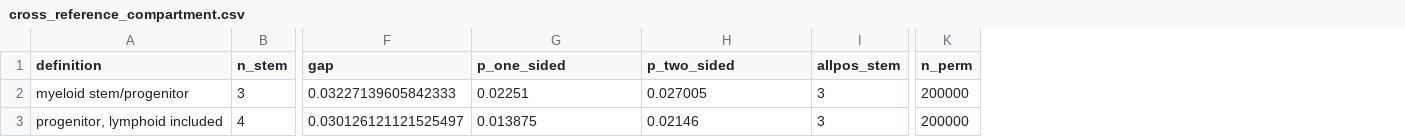
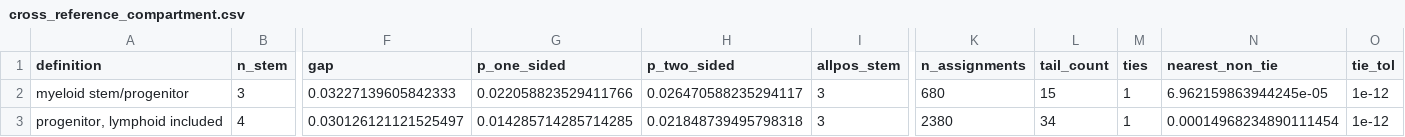
Before and after one commit to holiday01/chromatin-gene-selection-aml, a CSV file: results/cross_reference_compartment.csv, drawn as a sheet; only a part is shown, gaps mark what is left out; removed rows and columns are numbered as before the commit, all else as after; the diff names each change by its address in the sheet, - before the commit and + after, or states it on an @@ line.

Commit message:
Enumerate the label assignments and read the claims out of the manuscript
The compartment comparison sampled 200,000 label permutations and counted the tail with a
bare comparison. The seventeen per-programme values are redistributed, so assignments that
are equal in theory differ in the last bits of their floats: the statistic built from the
stored column and the statistic recomputed from its four source columns differ by 7.5e-17,
and that moves the narrow definition's tail count between 14 and 15 of 680 without any
change to the data. The reported 0.023 against a reproduction's 0.0214 came from this, not
from a different random stream as the working notes claimed.

Both definitions now enumerate every assignment, 680 and 2380 of them, and count gaps
within 1e-12 of the observed one as equal to it. The nearest genuinely different gap is
6.96e-05, eight orders of magnitude outside that tolerance. The exact one-sided P values
are 15/680 and 34/2380, which SciPy's own exact permutation test reproduces; the Results
now reads 0.022 and 0.014 and the Methods states the enumeration.

check_reported_numbers.py gains pass10, where claim() reads the value out of the sentence
that states it and compares it with a source field, keeping the sign, the exponent and the
precision the sentence uses; bound() does the same for a sentence that states a bound.
Nineteen claims cover 49 decimals. pass9 no longer calls a literal present somewhere in
the file a checked number: it reports what is claim-bound, what is only present, and fails
on what is neither, with the exemptions bound to the sentence and the role rather than to
the value, and the supplementary methods included in the scan.

test_check_reported_numbers.py injects the edits a transcribed value cannot see: a flipped
sign, another result's figure, a changed exponent, an integer in the same sentence, a
collision with a penalty, a loosened bound, an unmatchable sentence, and a comment added
to the checker itself. All ten are rejected; six of them passed before this round.

test_permutation_ties.py keeps the tie handling honest: the tail count may not depend on
which float path produced the statistic, the tolerance must sit orders of magnitude below
the spacing of different assignments, and the result must agree with SciPy.

```diff
--- a/results/cross_reference_compartment.csv
+++ b/results/cross_reference_compartment.csv
-column K (n_perm), rows 2-3: 200000 | 200000
+column K (n_assignments), rows 2-3: 680 | 2380
+column L (tail_count), rows 2-3: 15 | 34
+column M (ties), rows 2-3: 1 | 1
+column N (nearest_non_tie), rows 2-3: 6.962159863944245e-05 | 0.00014968234890111454
+column O (tie_tol), rows 2-3: 1e-12 | 1e-12
-G2 (p_one_sided): 0.02251
+G2 (p_one_sided): 0.022058823529411766
-H2 (p_two_sided): 0.027005
+H2 (p_two_sided): 0.026470588235294117
-G3 (p_one_sided): 0.013875
+G3 (p_one_sided): 0.014285714285714285
-H3 (p_two_sided): 0.02146
+H3 (p_two_sided): 0.021848739495798318
```
Also changed, not shown: 4 other files.
